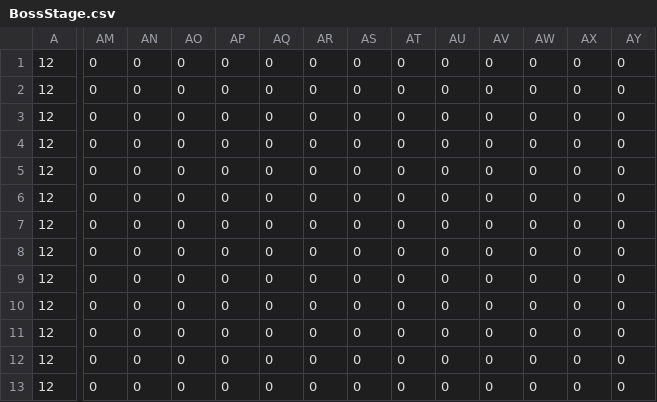
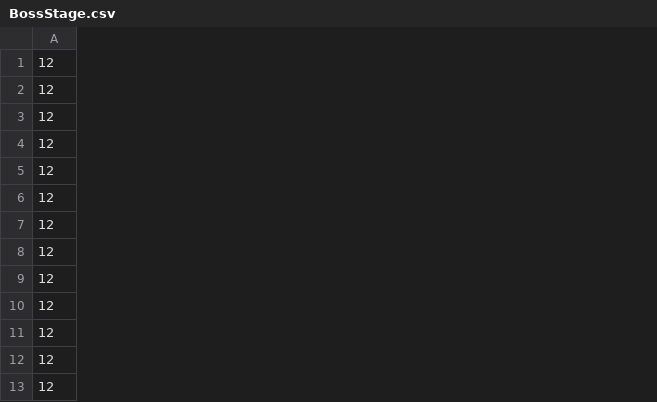
Before and after one commit to amakasuzirofight/MarioTetoris, a CSV file: MarioTetrisMastarData/Assets/FieldData/BossStage.csv, drawn as a sheet; only a part is shown, gaps mark what is left out; the diff covers the shown part only; the diff names each change by its address in the sheet, - before the commit and + after, or states it on an @@ line.

Commit message:
Add BossStage制作途中

```diff
--- a/MarioTetrisMastarData/Assets/FieldData/BossStage.csv
+++ b/MarioTetrisMastarData/Assets/FieldData/BossStage.csv
-column AM, rows 1-13: all 0
-column AN, rows 1-13: all 0
-column AO, rows 1-13: all 0
-column AP, rows 1-13: all 0
-column AQ, rows 1-13: all 0
-column AR, rows 1-13: all 0
-column AS, rows 1-13: all 0
-column AT, rows 1-13: all 0
-column AU, rows 1-13: all 0
-column AV, rows 1-13: all 0
-column AW, rows 1-13: all 0
-column AX, rows 1-13: all 0
-column AY, rows 1-13: all 0
```
Also changed, not shown: 29 removed columns and 1 edited cell elsewhere in this file, 13 other files.
